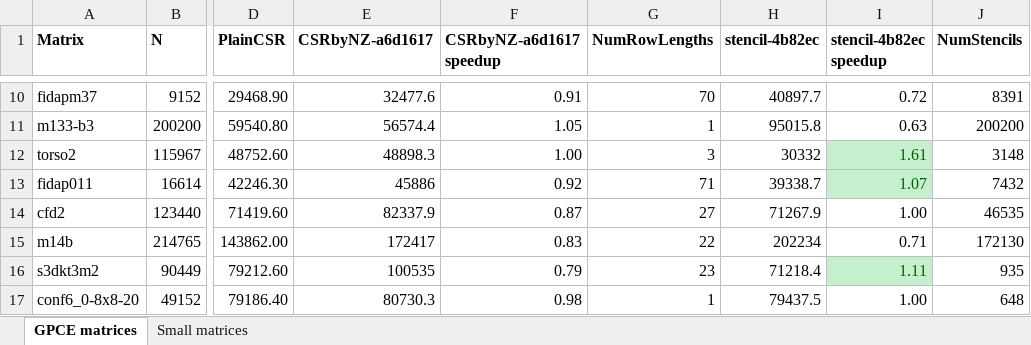
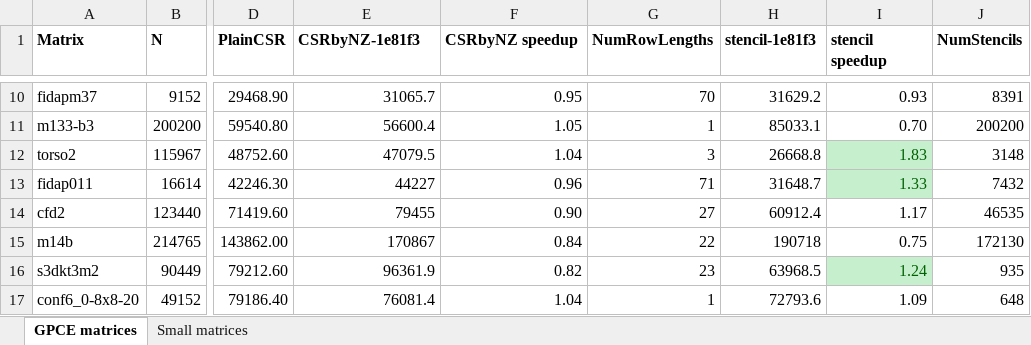
Before and after one commit to ozusrl/thundercat, an Excel workbook: results/srlpi-ARM.xlsx, sheet GPCE matrices, drawn as a sheet; only a part is shown, gaps mark what is left out; values as stored, in another font and other column widths than the file's, no borders; the diff covers the shown part only; the diff names each change by its address in the sheet, - before the commit and + after, or states it on an @@ line.

```diff
--- a/results/srlpi-ARM.xlsx (sheet GPCE matrices)
+++ b/results/srlpi-ARM.xlsx (sheet GPCE matrices)
-E1: CSRbyNZ-a6d1617
+E1: CSRbyNZ-1e81f3
-F1: CSRbyNZ-a6d1617 speedup
+F1: CSRbyNZ speedup
-H1: stencil-4b82ec
+H1: stencil-1e81f3
-I1: stencil-4b82ec speedup
+I1: stencil speedup
-E10 (CSRbyNZ-1e81f3): 32477.6
+E10 (CSRbyNZ-1e81f3): 31065.7
-F10 (CSRbyNZ speedup): 0.91
+F10 (CSRbyNZ speedup): 0.95
-H10 (stencil-1e81f3): 40897.7
+H10 (stencil-1e81f3): 31629.2
-I10 (stencil speedup): 0.72
+I10 (stencil speedup): 0.93
-E11 (CSRbyNZ-1e81f3): 56574.4
+E11 (CSRbyNZ-1e81f3): 56600.4
-H11 (stencil-1e81f3): 95015.8
+H11 (stencil-1e81f3): 85033.1
-I11 (stencil speedup): 0.63
+I11 (stencil speedup): 0.70
-E12 (CSRbyNZ-1e81f3): 48898.3
+E12 (CSRbyNZ-1e81f3): 47079.5
-F12 (CSRbyNZ speedup): 1.00
+F12 (CSRbyNZ speedup): 1.04
-H12 (stencil-1e81f3): 30332
+H12 (stencil-1e81f3): 26668.8
-I12 (stencil speedup): 1.61
+I12 (stencil speedup): 1.83
-E13 (CSRbyNZ-1e81f3): 45886
+E13 (CSRbyNZ-1e81f3): 44227
-F13 (CSRbyNZ speedup): 0.92
+F13 (CSRbyNZ speedup): 0.96
-H13 (stencil-1e81f3): 39338.7
+H13 (stencil-1e81f3): 31648.7
-I13 (stencil speedup): 1.07
+I13 (stencil speedup): 1.33
-E14 (CSRbyNZ-1e81f3): 82337.9
+E14 (CSRbyNZ-1e81f3): 79455
-F14 (CSRbyNZ speedup): 0.87
+F14 (CSRbyNZ speedup): 0.90
-H14 (stencil-1e81f3): 71267.9
+H14 (stencil-1e81f3): 60912.4
-I14 (stencil speedup): 1.00
+I14 (stencil speedup): 1.17
-E15 (CSRbyNZ-1e81f3): 172417
+E15 (CSRbyNZ-1e81f3): 170867
-F15 (CSRbyNZ speedup): 0.83
+F15 (CSRbyNZ speedup): 0.84
-H15 (stencil-1e81f3): 202234
+H15 (stencil-1e81f3): 190718
-I15 (stencil speedup): 0.71
+I15 (stencil speedup): 0.75
-E16 (CSRbyNZ-1e81f3): 100535
+E16 (CSRbyNZ-1e81f3): 96361.9
-F16 (CSRbyNZ speedup): 0.79
+F16 (CSRbyNZ speedup): 0.82
-H16 (stencil-1e81f3): 71218.4
+H16 (stencil-1e81f3): 63968.5
-I16 (stencil speedup): 1.11
+I16 (stencil speedup): 1.24
-E17 (CSRbyNZ-1e81f3): 80730.3
+E17 (CSRbyNZ-1e81f3): 76081.4
-F17 (CSRbyNZ speedup): 0.98
+F17 (CSRbyNZ speedup): 1.04
-H17 (stencil-1e81f3): 79437.5
+H17 (stencil-1e81f3): 72793.6
-I17 (stencil speedup): 1.00
+I17 (stencil speedup): 1.09
```
Also changed, not shown: 60 edited cells elsewhere in this sheet, sheet Small matrices.
